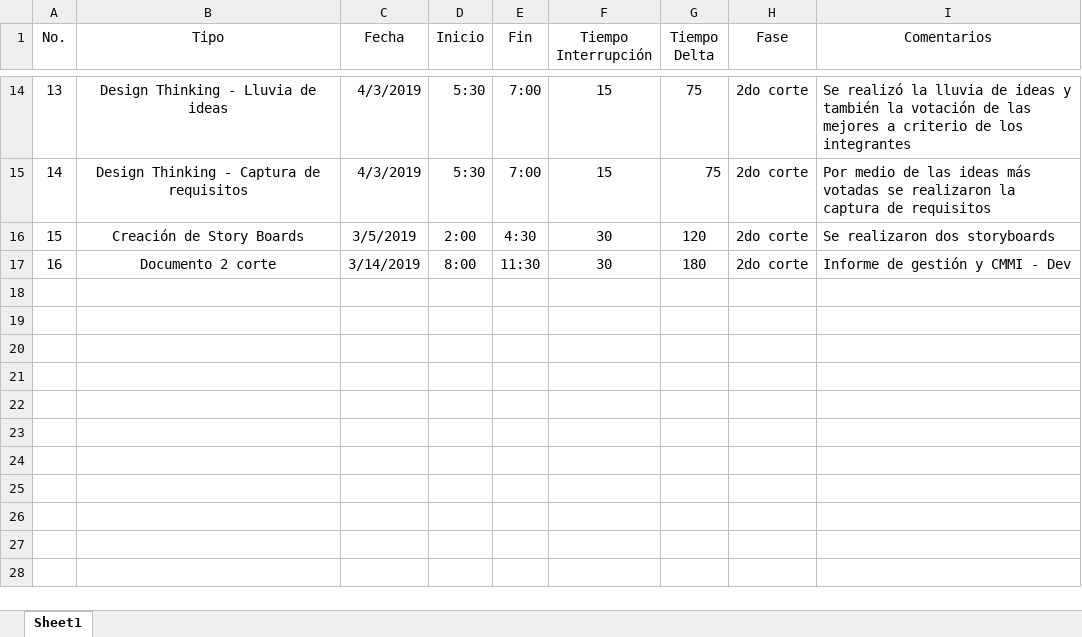
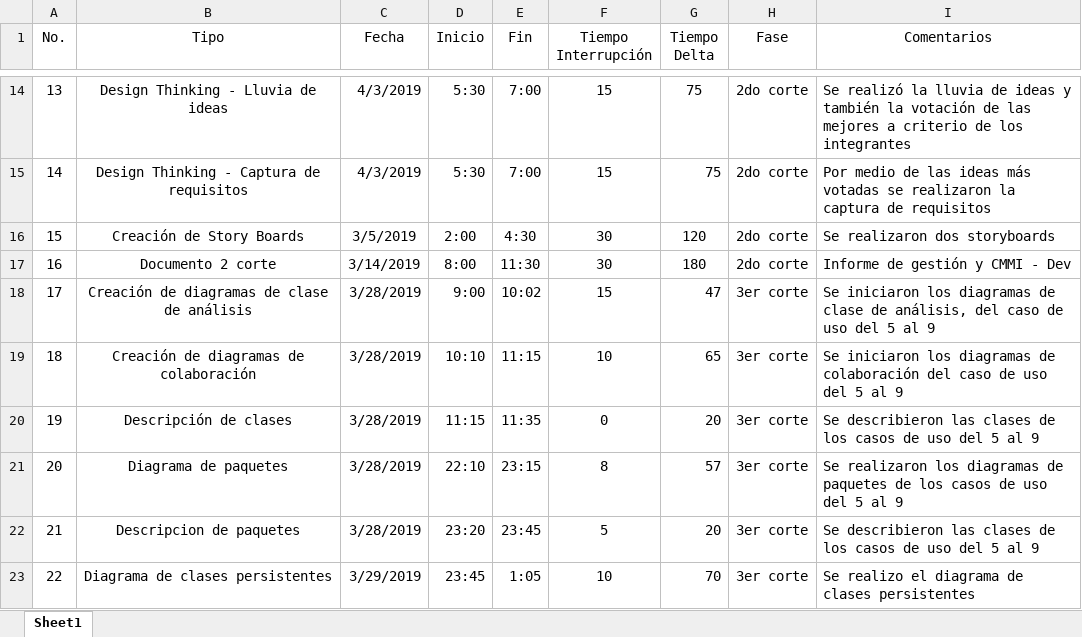
Before and after one commit to tej17584/ProyectoIngenier-aSoftware, an Excel workbook: Inversiones de Tiempo/Inversion de Tiempo-Andres Urizar.xlsx, sheet Sheet1, drawn as a sheet; only a part is shown, gaps mark what is left out; values as stored, in another font and other column widths than the file's, no borders; the diff names each change by its address in the sheet, - before the commit and + after, or states it on an @@ line.

Commit message:
Corte3

```diff
--- a/Inversiones de Tiempo/Inversion de Tiempo-Andres Urizar.xlsx (sheet Sheet1)
+++ b/Inversiones de Tiempo/Inversion de Tiempo-Andres Urizar.xlsx (sheet Sheet1)
+row 18: 17 | Creación de diagramas de clase de análisis | 3/28/2019 | 9:00 | 10:02 | 15 | 47 | 3er corte | Se iniciaron los diagramas de clase de análisis, del caso de uso del 5 al 9
+row 19: 18 | Creación de diagramas de colaboración | 3/28/2019 | 10:10 | 11:15 | 10 | 65 | 3er corte | Se iniciaron los diagramas de colaboración del caso de uso del 5 al 9
+row 20: 19 | Descripción de clases | 3/28/2019 | 11:15 | 11:35 | 0 | 20 | 3er corte | Se describieron las clases de los casos de uso del 5 al 9
+row 21: 20 | Diagrama de paquetes | 3/28/2019 | 22:10 | 23:15 | 8 | 57 | 3er corte | Se realizaron los diagramas de paquetes de los casos de uso del 5 al 9
+row 22: 21 | Descripcion de paquetes | 3/28/2019 | 23:20 | 23:45 | 5 | 20 | 3er corte | Se describieron las clases de los casos de uso del 5 al 9
+row 23: 22 | Diagrama de clases persistentes | 3/29/2019 | 23:45 | 1:05 | 10 | 70 | 3er corte | Se realizo el diagrama de clases persistentes
```
